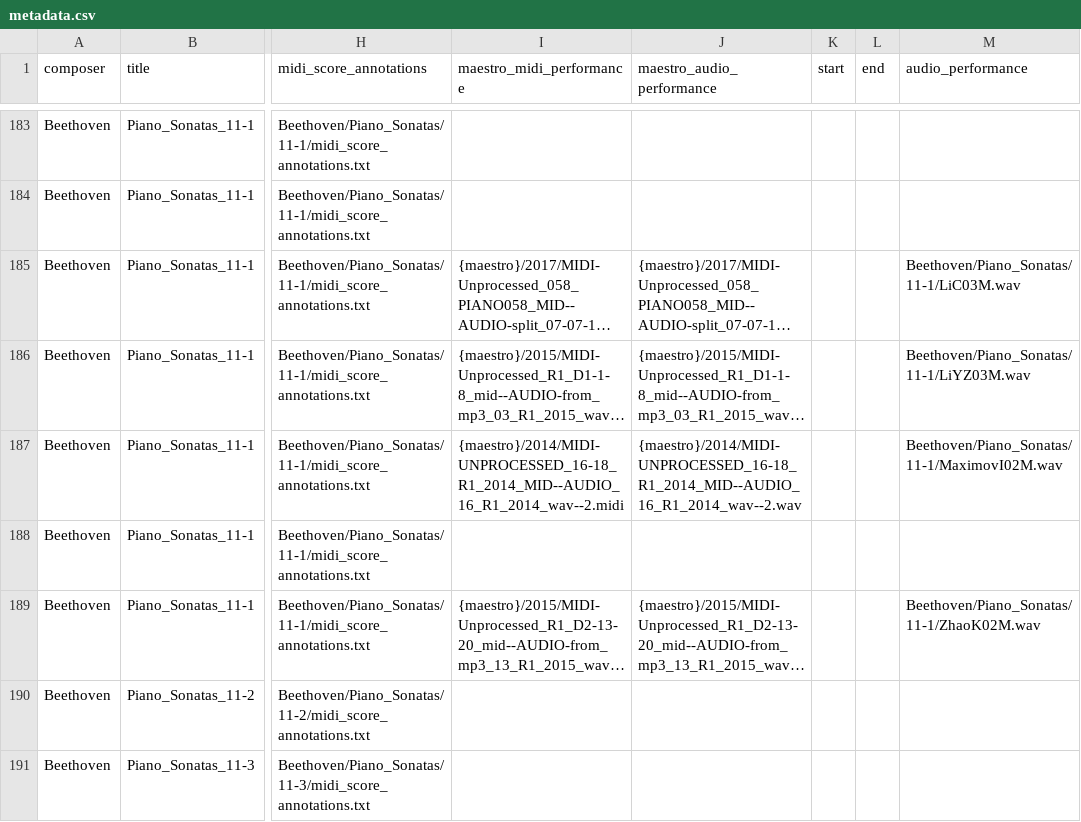
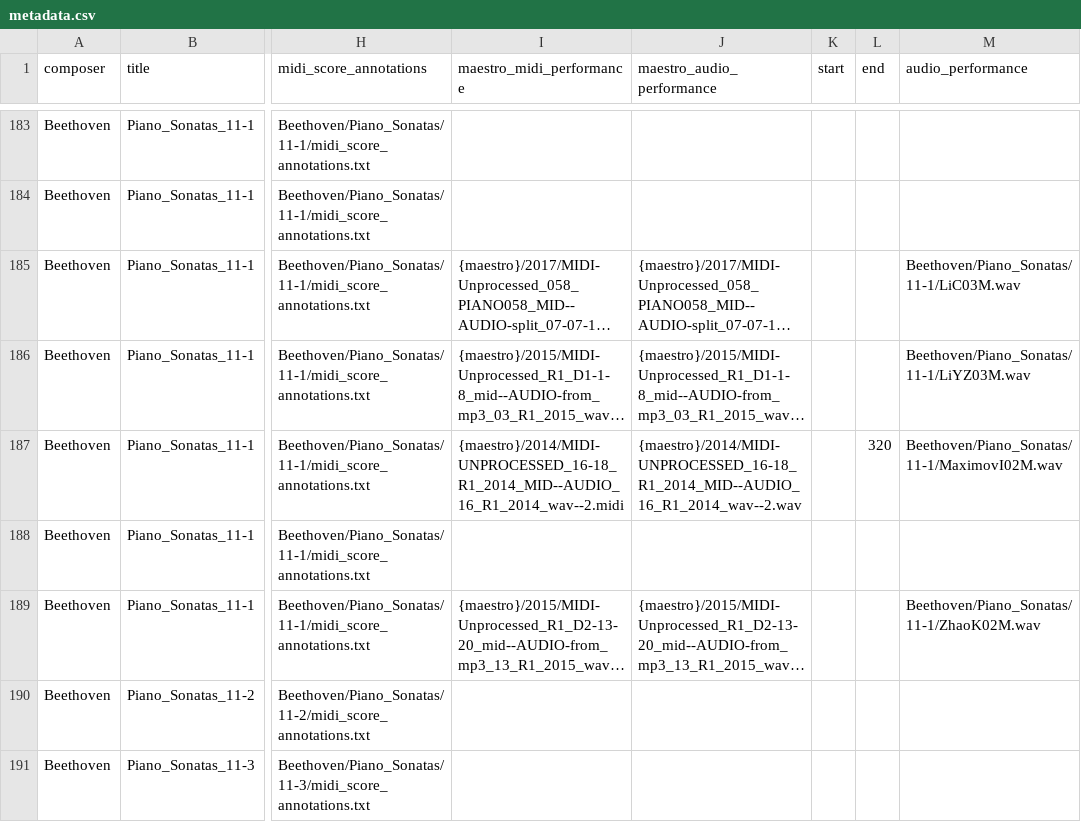
Before and after one commit to fosfrancesco/asap-dataset, a CSV file: metadata.csv, drawn as a sheet; only a part is shown, gaps mark what is left out; long unchanged cells end in …; the diff names each change by its address in the sheet, - before the commit and + after, or states it on an @@ line.

Commit message:
Correction to performance MaximovI02M. The piece contained several movement while only the first was annotated with beats. Now only the first (annotated) is left

```diff
--- a/metadata.csv
+++ b/metadata.csv
-L187 (end): (empty)
+L187 (end): 320
```
Also changed, not shown: 1 other file.
